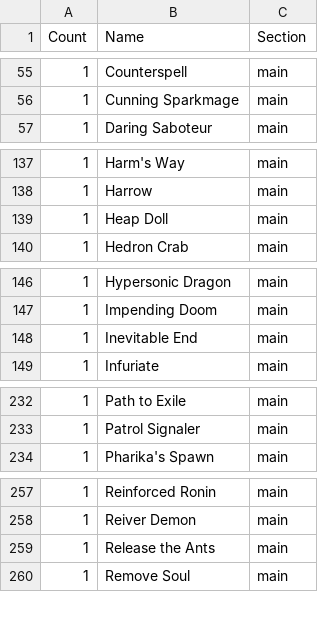
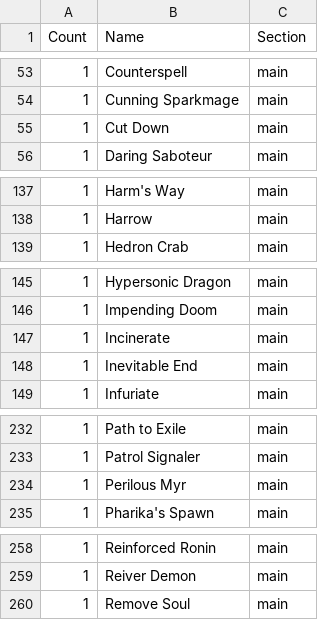
Before and after one commit to caseydavenport/cube-tools, a CSV file: cube.csv, drawn as a sheet; only a part is shown, gaps mark what is left out; the diff covers the shown part only.

Commit message:
Update cube definition

```diff
--- a/cube.csv
+++ b/cube.csv
@@ -56,2 +54,3 @@ Count,Name,Section
 1,Cunning Sparkmage,main
+1,Cut Down,main
 1,Daring Saboteur,main
@@ -138,3 +138,2 @@ Count,Name,Section
 1,Harrow,main
-1,Heap Doll,main
 1,Hedron Crab,main
@@ -147,2 +146,3 @@ Count,Name,Section
 1,Impending Doom,main
+1,Incinerate,main
 1,Inevitable End,main
@@ -233,2 +233,3 @@ Count,Name,Section
 1,Patrol Signaler,main
+1,Perilous Myr,main
 1,Pharika's Spawn,main
@@ -258,3 +259,2 @@ Count,Name,Section
 1,Reiver Demon,main
-1,Release the Ants,main
 1,Remove Soul,main
```
Also changed, not shown: 1 removed row and 4 moved rows elsewhere in this file, 1 other file.
